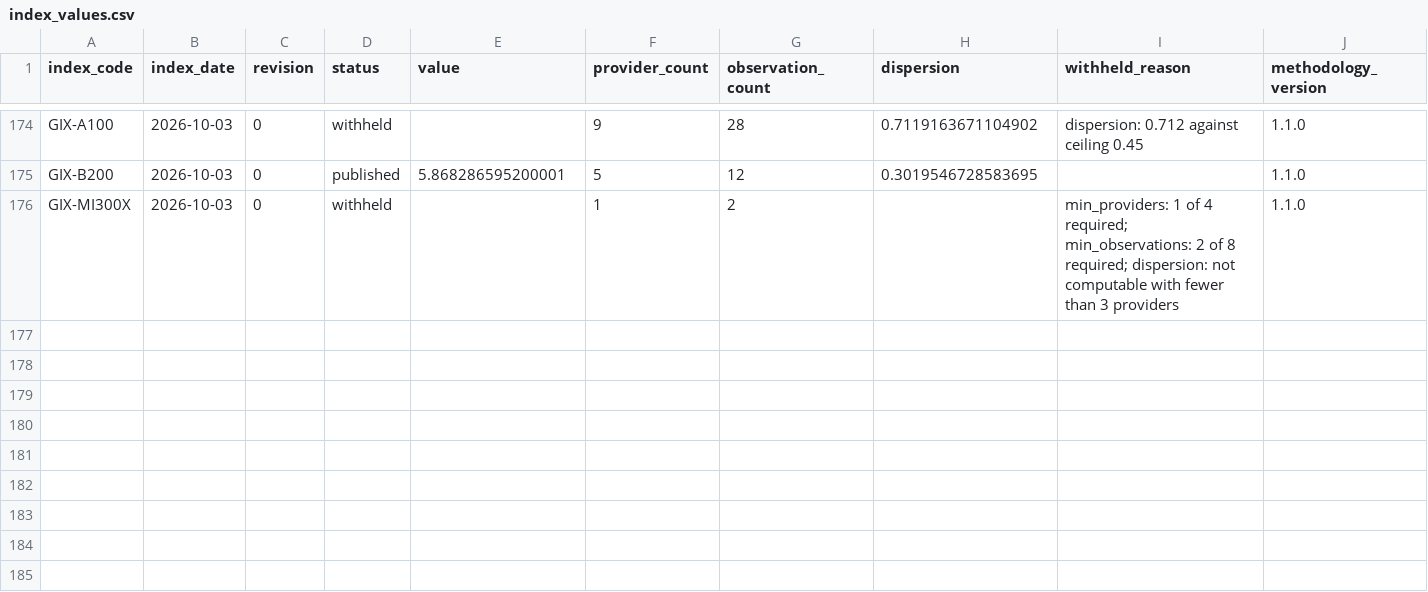
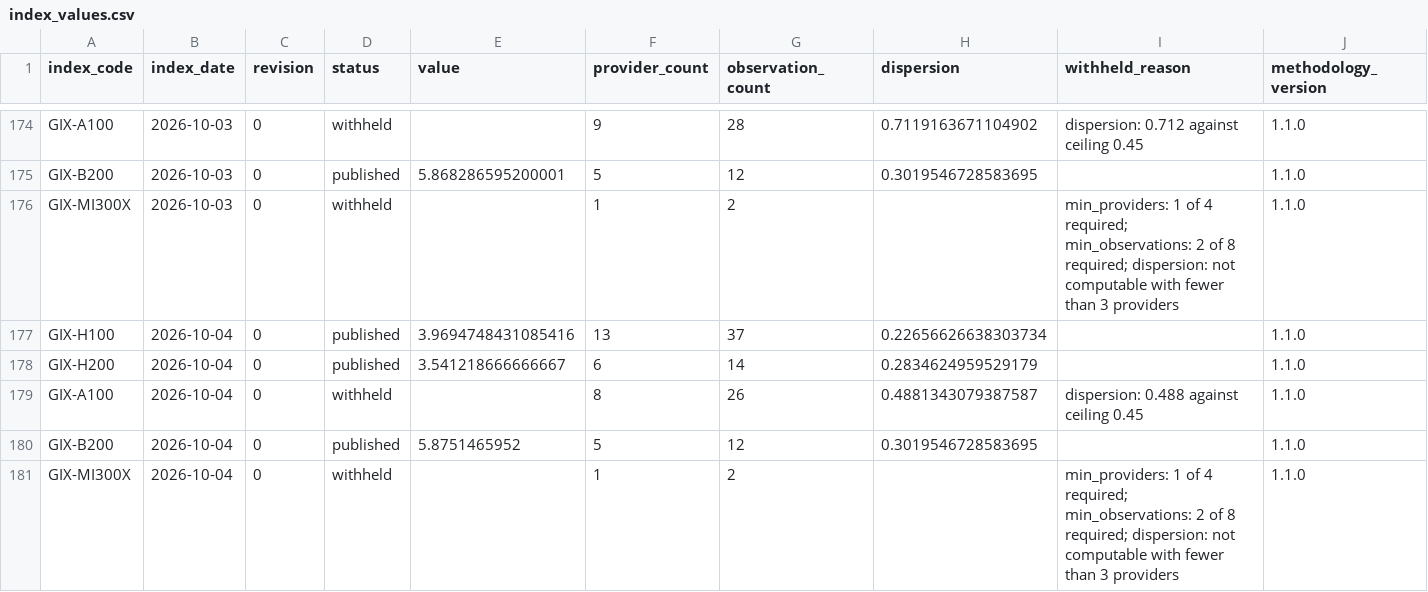
Before and after one commit to henryzhangpku/gpu-price-index, a CSV file: series/index_values.csv, drawn as a sheet; only a part is shown, gaps mark what is left out; rows hold the shown columns only; the diff names each change by its address in the sheet, - before the commit and + after, or states it on an @@ line.

```diff
--- a/series/index_values.csv
+++ b/series/index_values.csv
+row 177: GIX-H100 | 2026-10-04 | 0 | published | 3.9694748431085416 | 13 | 37 | 0.22656626638303734 |  | 1.1.0
+row 178: GIX-H200 | 2026-10-04 | 0 | published | 3.541218666666667 | 6 | 14 | 0.2834624959529179 |  | 1.1.0
+row 179: GIX-A100 | 2026-10-04 | 0 | withheld |  | 8 | 26 | 0.4881343079387587 | dispersion: 0.488 against ceiling 0.45 | 1.1.0
+row 180: GIX-B200 | 2026-10-04 | 0 | published | 5.8751465952 | 5 | 12 | 0.3019546728583695 |  | 1.1.0
+row 181: GIX-MI300X | 2026-10-04 | 0 | withheld |  | 1 | 2 |  | min_providers: 1 of 4 required; min_observations: 2 of 8 required; dispersion: not computable with fewer than 3 providers | 1.1.0
```
Also changed, not shown: 1 other file.
